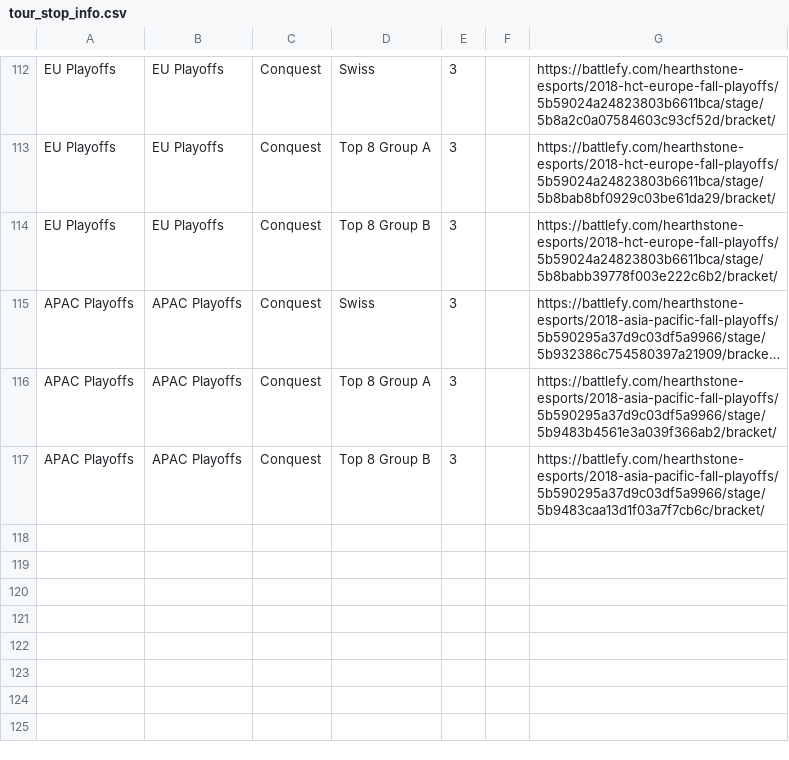
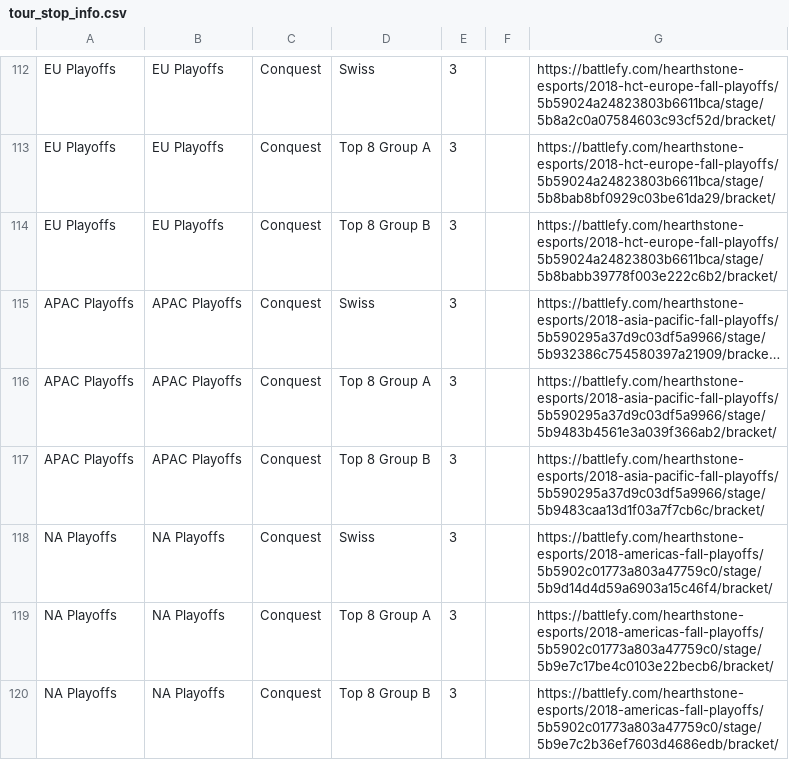
Before and after one commit to jegutman/hearthstone_decks, a CSV file: TourStopLoader/tour_stop_info.csv, drawn as a sheet; only a part is shown, gaps mark what is left out; long unchanged cells end in …; the diff names each change by its address in the sheet, - before the commit and + after, or states it on an @@ line.

Commit message:
na playoffs

```diff
--- a/TourStopLoader/tour_stop_info.csv
+++ b/TourStopLoader/tour_stop_info.csv
+row 118: NA Playoffs | NA Playoffs | Conquest | Swiss | 3 |  | https://battlefy.com/hearthstone-esports/2018-americas-fall-playoffs/5b5902c01773a803a47759c0/stage/5b9d14d4d59a6903a15c46f4/bracket/
+row 119: NA Playoffs | NA Playoffs | Conquest | Top 8 Group A | 3 |  | https://battlefy.com/hearthstone-esports/2018-americas-fall-playoffs/5b5902c01773a803a47759c0/stage/5b9e7c17be4c0103e22becb6/bracket/
+row 120: NA Playoffs | NA Playoffs | Conquest | Top 8 Group B | 3 |  | https://battlefy.com/hearthstone-esports/2018-americas-fall-playoffs/5b5902c01773a803a47759c0/stage/5b9e7c2b36ef7603d4686edb/bracket/
```
